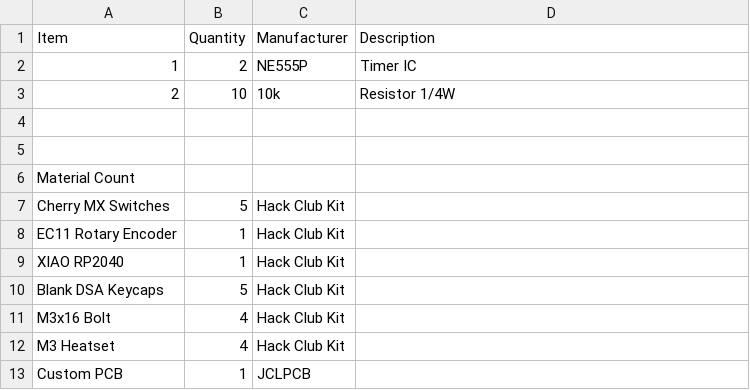
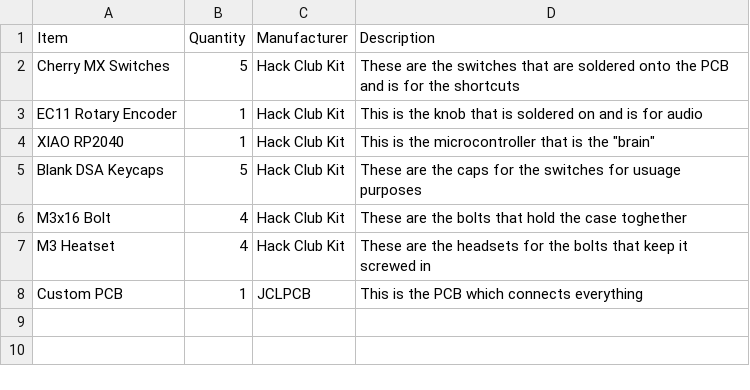
Before and after one commit to sahasrasoc-bit/Audio_hackpad_repo, a CSV file: BOM.csv, drawn as a sheet.

Commit message:
Update BOM.csv

```diff
--- a/BOM.csv
+++ b/BOM.csv
@@ -1,13 +1,8 @@
 Item,Quantity,Manufacturer,Description
-1,2,NE555P,Timer IC
-2,10,10k,Resistor 1/4W
-
-
-Material	Count
-Cherry MX Switches, 5, Hack Club Kit
-EC11 Rotary Encoder,	1, Hack Club Kit
-XIAO RP2040,	1, Hack Club Kit,
-Blank DSA Keycaps,	5, Hack Club Kit
-M3x16 Bolt,	4, Hack Club Kit,
-M3 Heatset,	4, Hack Club Kit,
-Custom PCB,	1, JCLPCB,
+Cherry MX Switches, 5, Hack Club Kit, These are the switches that are soldered onto the PCB and is for the shortcuts
+EC11 Rotary Encoder,	1, Hack Club Kit, This is the knob that is soldered on and is for audio
+XIAO RP2040,	1, Hack Club Kit, This is the microcontroller that is the "brain"
+Blank DSA Keycaps,	5, Hack Club Kit, These are the caps for the switches for usuage purposes
+M3x16 Bolt,	4, Hack Club Kit, These are the bolts that hold the case toghether
+M3 Heatset,	4, Hack Club Kit, These are the headsets for the bolts that keep it screwed in
+Custom PCB,	1, JCLPCB, This is the PCB which connects everything
```
